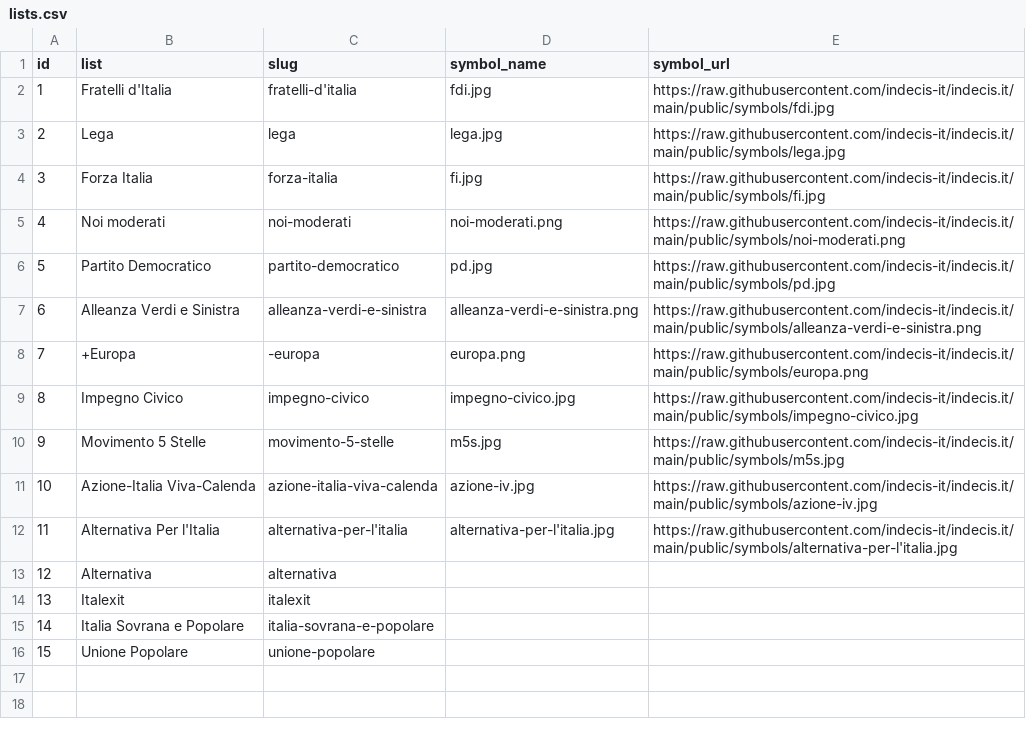
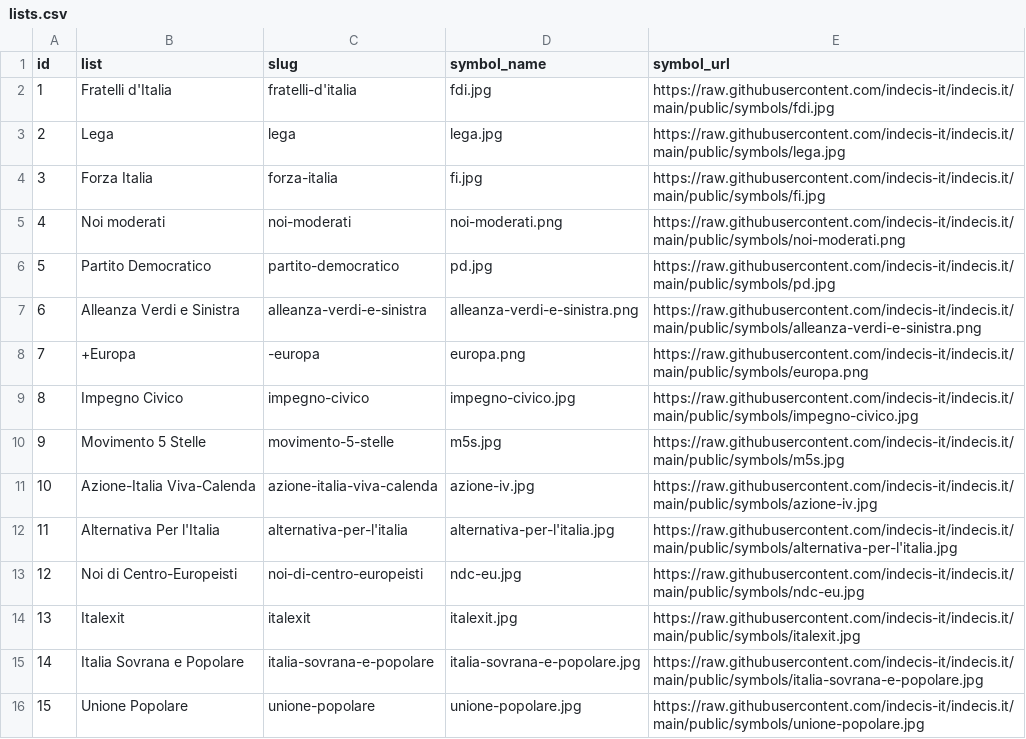
Before and after one commit to indecis-it/data, a CSV file: data/lists.csv, drawn as a sheet.

```diff
--- a/data/lists.csv
+++ b/data/lists.csv
@@ -12,5 +12,5 @@ id,list,slug,symbol_name,symbol_url
 11,Alternativa Per l'Italia,alternativa-per-l'italia,alternativa-per-l'italia.jpg,https://raw.githubusercontent.com/indecis-it/indecis.it/main/public/symbols/alternativa-per-l'italia.jpg
-12,Alternativa,alternativa,,
-13,Italexit,italexit,,
-14,Italia Sovrana e Popolare,italia-sovrana-e-popolare,,
-15,Unione Popolare,unione-popolare,,
+12,Noi di Centro-Europeisti,noi-di-centro-europeisti,ndc-eu.jpg,https://raw.githubusercontent.com/indecis-it/indecis.it/main/public/symbols/ndc-eu.jpg
+13,Italexit,italexit,italexit.jpg,https://raw.githubusercontent.com/indecis-it/indecis.it/main/public/symbols/italexit.jpg
+14,Italia Sovrana e Popolare,italia-sovrana-e-popolare,italia-sovrana-e-popolare.jpg,https://raw.githubusercontent.com/indecis-it/indecis.it/main/public/symbols/italia-sovrana-e-popolare.jpg
+15,Unione Popolare,unione-popolare,unione-popolare.jpg,https://raw.githubusercontent.com/indecis-it/indecis.it/main/public/symbols/unione-popolare.jpg
```
Also changed, not shown: data/glossary.csv, data/items.csv, 11 other files.
